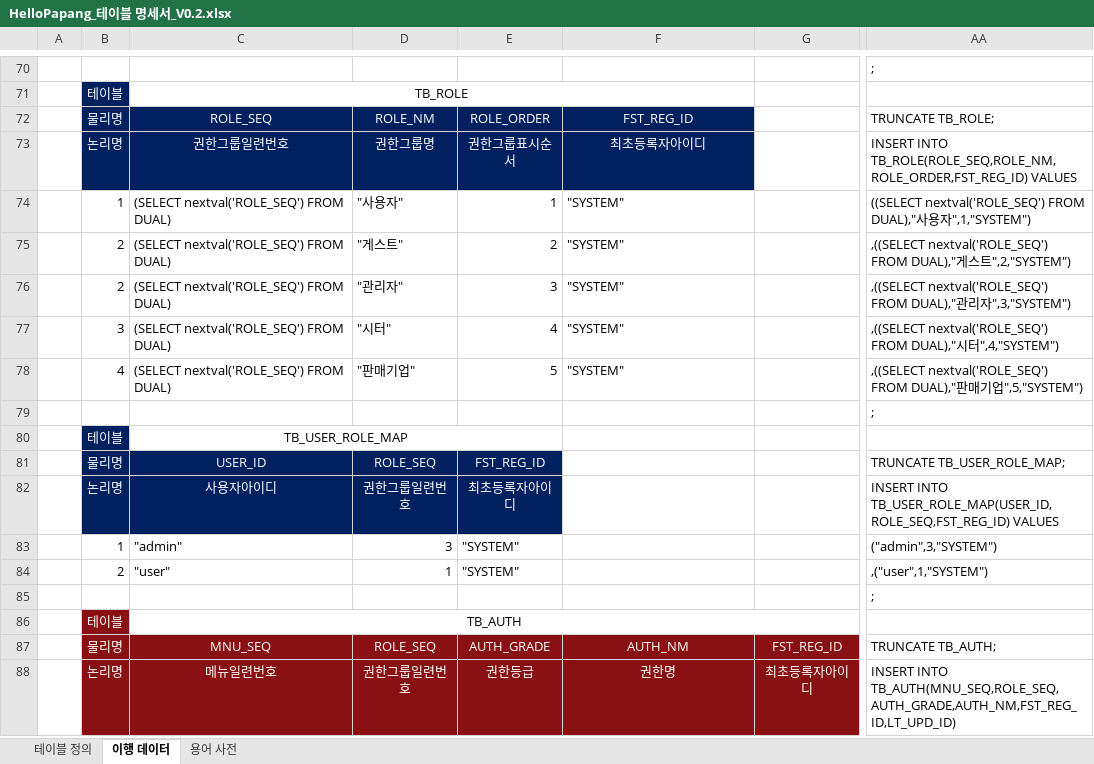
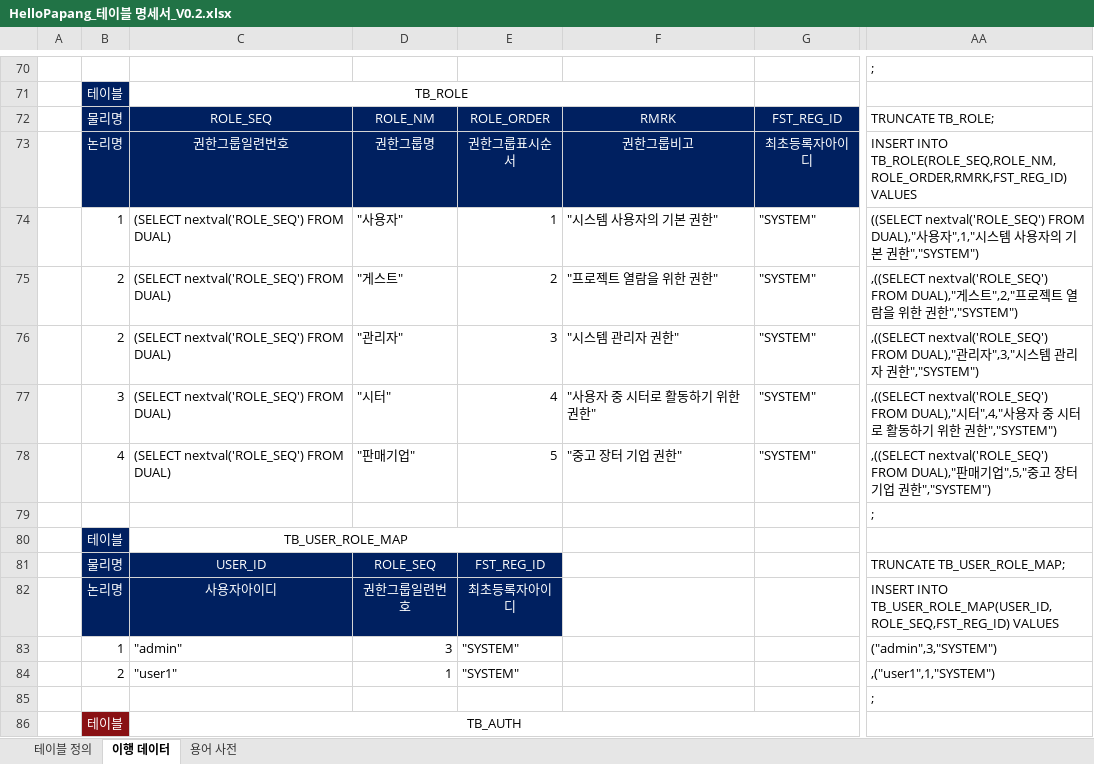
Before and after one commit to yhoo0094/helloPaPang, an Excel workbook: 산출물/HelloPapang_테이블 명세서_V0.2.xlsx, sheet 이행 데이터, drawn as a sheet; only a part is shown, gaps mark what is left out; the shorter side is filled out with more unchanged rows; values as stored, in another font and other column widths than the file's, no borders; conditional formats not drawn; the diff covers the shown part only; the diff names each change by its address in the sheet, - before the commit and + after, or states it on an @@ line.

```diff
--- a/산출물/HelloPapang_테이블 명세서_V0.2.xlsx (sheet 이행 데이터)
+++ b/산출물/HelloPapang_테이블 명세서_V0.2.xlsx (sheet 이행 데이터)
-F72: FST_REG_ID
+F72: RMRK
-G72: (empty)
+G72: FST_REG_ID
-G72:G73 fill: none
+G72:G73 fill: #002060
-F73: 최초등록자아이디
+F73: 권한그룹비고
-G73: (empty)
+G73: 최초등록자아이디
-AA73: INSERT INTO TB_ROLE(ROLE_SEQ,ROLE_NM,ROLE_ORDER,FST_REG_ID) VALUES
+AA73: INSERT INTO TB_ROLE(ROLE_SEQ,ROLE_NM,ROLE_ORDER,RMRK,FST_REG_ID) VALUES
-F74: "SYSTEM"
+F74: "시스템 사용자의 기본 권한"
-G74:G78: (empty)
+G74:G78: "SYSTEM"
-AA74: …용자",1,"SYSTEM")
+AA74: …용자",1,"시스템 사용자의 기본 권한","SYSTEM")
-F75: "SYSTEM"
+F75: "프로젝트 열람을 위한 권한"
-AA75: …스트",2,"SYSTEM")
+AA75: …스트",2,"프로젝트 열람을 위한 권한","SYSTEM")
-F76: "SYSTEM"
+F76: "시스템 관리자 권한"
-AA76: …리자",3,"SYSTEM")
+AA76: …리자",3,"시스템 관리자 권한","SYSTEM")
-F77: "SYSTEM"
+F77: "사용자 중 시터로 활동하기 위한 권한"
-AA77: …시터",4,"SYSTEM")
+AA77: …시터",4,"사용자 중 시터로 활동하기 위한 권한","SYSTEM")
-F78: "SYSTEM"
+F78: "중고 장터 기업 권한"
-AA78: …기업",5,"SYSTEM")
+AA78: …기업",5,"중고 장터 기업 권한","SYSTEM")
-C84: "user"
+C84: "user1"
-AA84: ,("user",1,"SYSTEM")
+AA84: ,("user1",1,"SYSTEM")
```
Also changed, not shown: 14 edited cells, cell formats and merged cells elsewhere in this sheet, 산출물/HelloPapang_요구사항_명세서_V0.1.xlsx, 12 other files.
